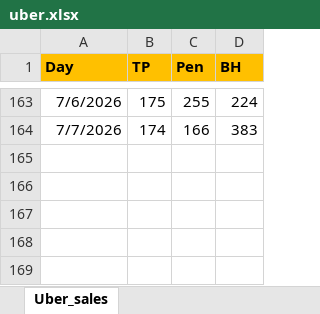
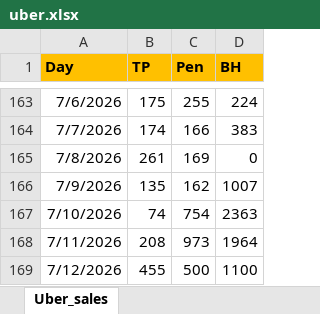
Before and after one commit to winstonsmith38330/Freda-cockpit-V41, an Excel workbook: server/data/imports/uber/uber.xlsx, sheet Uber_sales, drawn as a sheet; only a part is shown, gaps mark what is left out; values as stored, in another font and other column widths than the file's, no borders; the diff names each change by its address in the sheet, - before the commit and + after, or states it on an @@ line.

```diff
--- a/server/data/imports/uber/uber.xlsx (sheet Uber_sales)
+++ b/server/data/imports/uber/uber.xlsx (sheet Uber_sales)
+row 165: 7/8/2026 | 261 | 169 | 0
+row 166: 7/9/2026 | 135 | 162 | 1007
+row 167: 7/10/2026 | 74 | 754 | 2363
+row 168: 7/11/2026 | 208 | 973 | 1964
+row 169: 7/12/2026 | 455 | 500 | 1100
```
Also changed, not shown: 1 other file.
